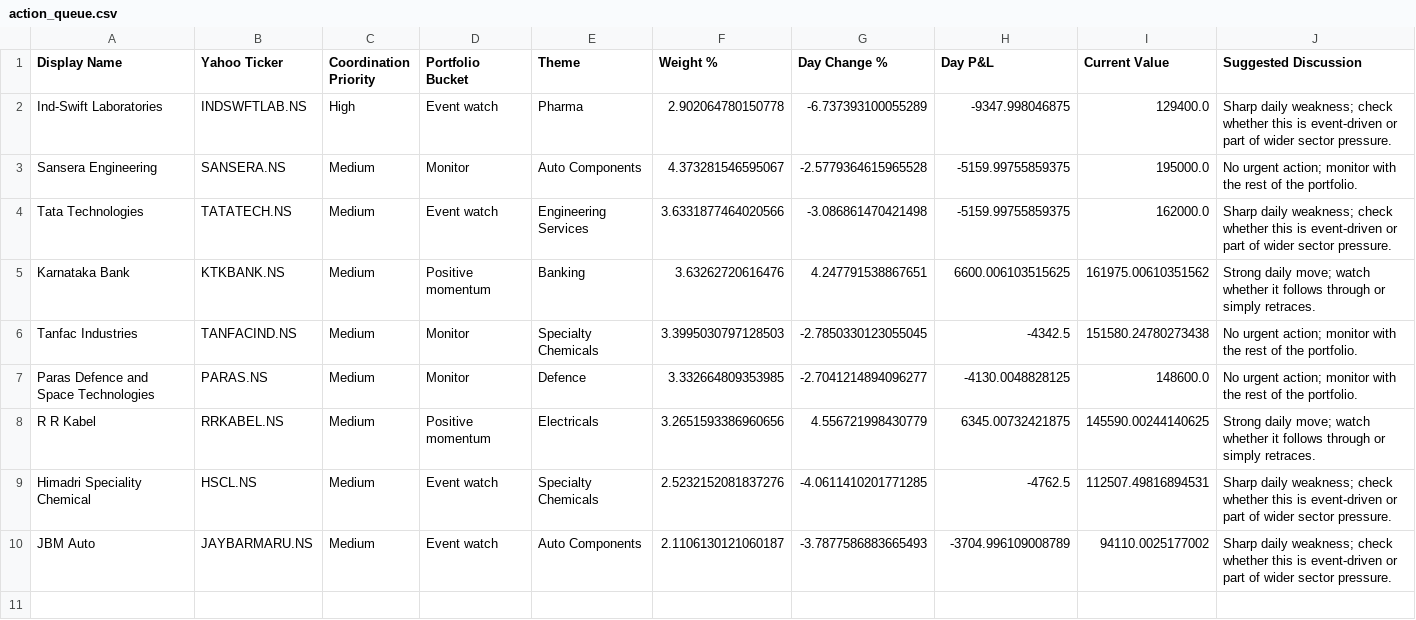
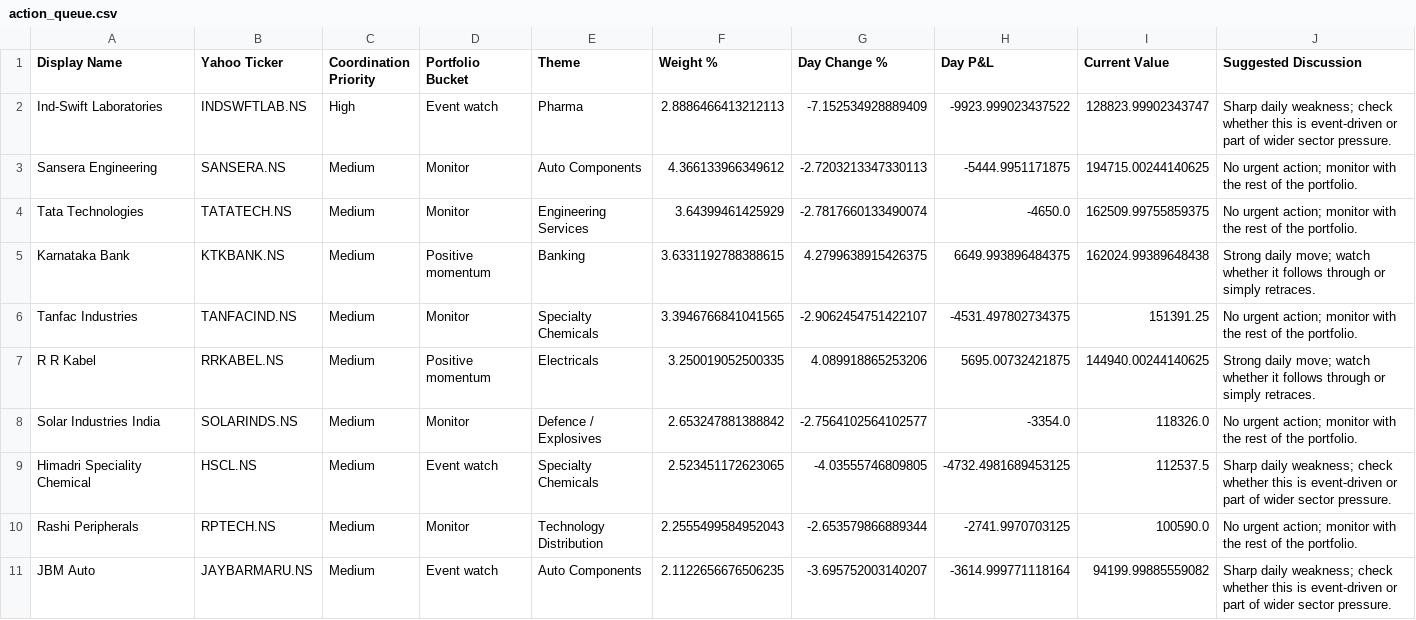
Before and after one commit to hvj7p7shkv-hub/anshuman-portfolio-dashboard, a CSV file: data/action_queue.csv, drawn as a sheet.

```diff
--- a/data/action_queue.csv
+++ b/data/action_queue.csv
@@ -1,10 +1,11 @@
 Display Name,Yahoo Ticker,Coordination Priority,Portfolio Bucket,Theme,Weight %,Day Change %,Day P&L,Current Value,Suggested Discussion
-Ind-Swift Laboratories,INDSWFTLAB.NS,High,Event watch,Pharma,2.902064780150778,-6.737393100055289,-9347.998046875,129400.0,Sharp daily weakness; check whether this is event-driven or part of wider sector pressure.
-Sansera Engineering,SANSERA.NS,Medium,Monitor,Auto Components,4.373281546595067,-2.5779364615965528,-5159.99755859375,195000.0,No urgent action; monitor with the rest of the portfolio.
-Tata Technologies,TATATECH.NS,Medium,Event watch,Engineering Services,3.6331877464020566,-3.086861470421498,-5159.99755859375,162000.0,Sharp daily weakness; check whether this is event-driven or part of wider sector pressure.
-Karnataka Bank,KTKBANK.NS,Medium,Positive momentum,Banking,3.63262720616476,4.247791538867651,6600.006103515625,161975.00610351562,Strong daily move; watch whether it follows through or simply retraces.
-Tanfac Industries,TANFACIND.NS,Medium,Monitor,Specialty Chemicals,3.3995030797128503,-2.7850330123055045,-4342.5,151580.24780273438,No urgent action; monitor with the rest of the portfolio.
-Paras Defence and Space Technologies,PARAS.NS,Medium,Monitor,Defence,3.332664809353985,-2.7041214894096277,-4130.0048828125,148600.0,No urgent action; monitor with the rest of the portfolio.
-R R Kabel,RRKABEL.NS,Medium,Positive momentum,Electricals,3.2651593386960656,4.556721998430779,6345.00732421875,145590.00244140625,Strong daily move; watch whether it follows through or simply retraces.
-Himadri Speciality Chemical,HSCL.NS,Medium,Event watch,Specialty Chemicals,2.5232152081837276,-4.0611410201771285,-4762.5,112507.49816894531,Sharp daily weakness; check whether this is event-driven or part of wider sector pressure.
-JBM Auto,JAYBARMARU.NS,Medium,Event watch,Auto Components,2.1106130121060187,-3.7877586883665493,-3704.996109008789,94110.0025177002,Sharp daily weakness; check whether this is event-driven or part of wider sector pressure.
+Ind-Swift Laboratories,INDSWFTLAB.NS,High,Event watch,Pharma,2.8886466413212113,-7.152534928889409,-9923.999023437522,128823.99902343747,Sharp daily weakness; check whether this is event-driven or part of wider sector pressure.
+Sansera Engineering,SANSERA.NS,Medium,Monitor,Auto Components,4.366133966349612,-2.7203213347330113,-5444.9951171875,194715.00244140625,No urgent action; monitor with the rest of the portfolio.
+Tata Technologies,TATATECH.NS,Medium,Monitor,Engineering Services,3.64399461425929,-2.7817660133490074,-4650.0,162509.99755859375,No urgent action; monitor with the rest of the portfolio.
+Karnataka Bank,KTKBANK.NS,Medium,Positive momentum,Banking,3.6331192788388615,4.2799638915426375,6649.993896484375,162024.99389648438,Strong daily move; watch whether it follows through or simply retraces.
+Tanfac Industries,TANFACIND.NS,Medium,Monitor,Specialty Chemicals,3.3946766841041565,-2.9062454751422107,-4531.497802734375,151391.25,No urgent action; monitor with the rest of the portfolio.
+R R Kabel,RRKABEL.NS,Medium,Positive momentum,Electricals,3.250019052500335,4.089918865253206,5695.00732421875,144940.00244140625,Strong daily move; watch whether it follows through or simply retraces.
+Solar Industries India,SOLARINDS.NS,Medium,Monitor,Defence / Explosives,2.653247881388842,-2.7564102564102577,-3354.0,118326.0,No urgent action; monitor with the rest of the portfolio.
+Himadri Speciality Chemical,HSCL.NS,Medium,Event watch,Specialty Chemicals,2.523451172623065,-4.03555746809805,-4732.4981689453125,112537.5,Sharp daily weakness; check whether this is event-driven or part of wider sector pressure.
+Rashi Peripherals,RPTECH.NS,Medium,Monitor,Technology Distribution,2.2555499584952043,-2.653579866889344,-2741.9970703125,100590.0,No urgent action; monitor with the rest of the portfolio.
+JBM Auto,JAYBARMARU.NS,Medium,Event watch,Auto Components,2.1122656676506235,-3.695752003140207,-3614.999771118164,94199.99885559082,Sharp daily weakness; check whether this is event-driven or part of wider sector pressure.
```
Also changed, not shown: data/holdings.csv, 1 other file.
